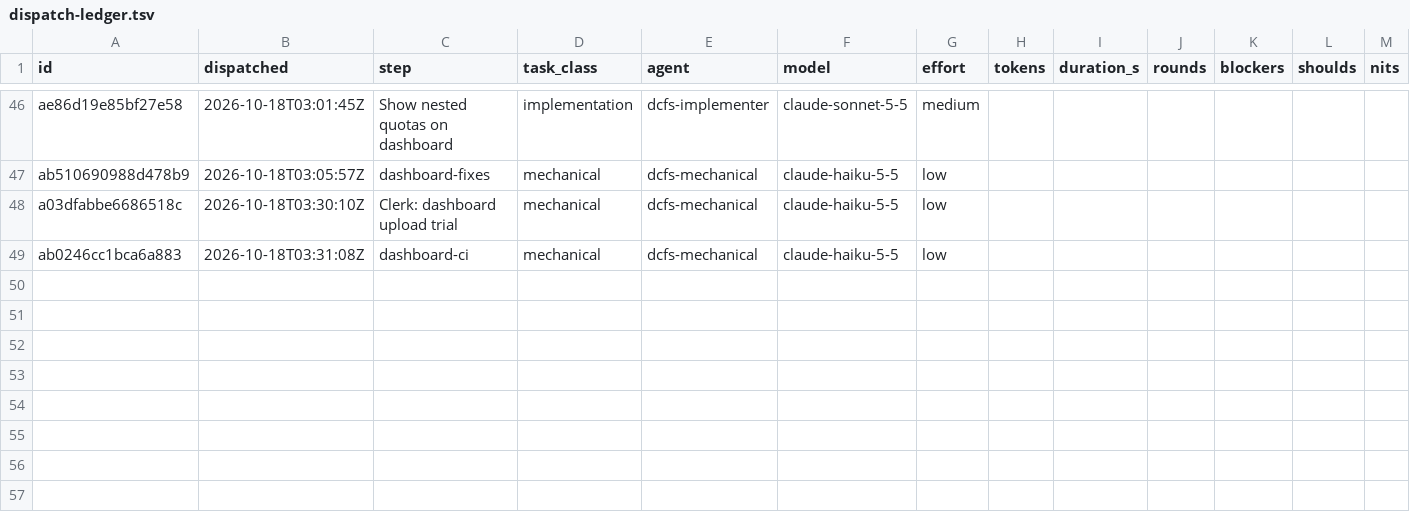
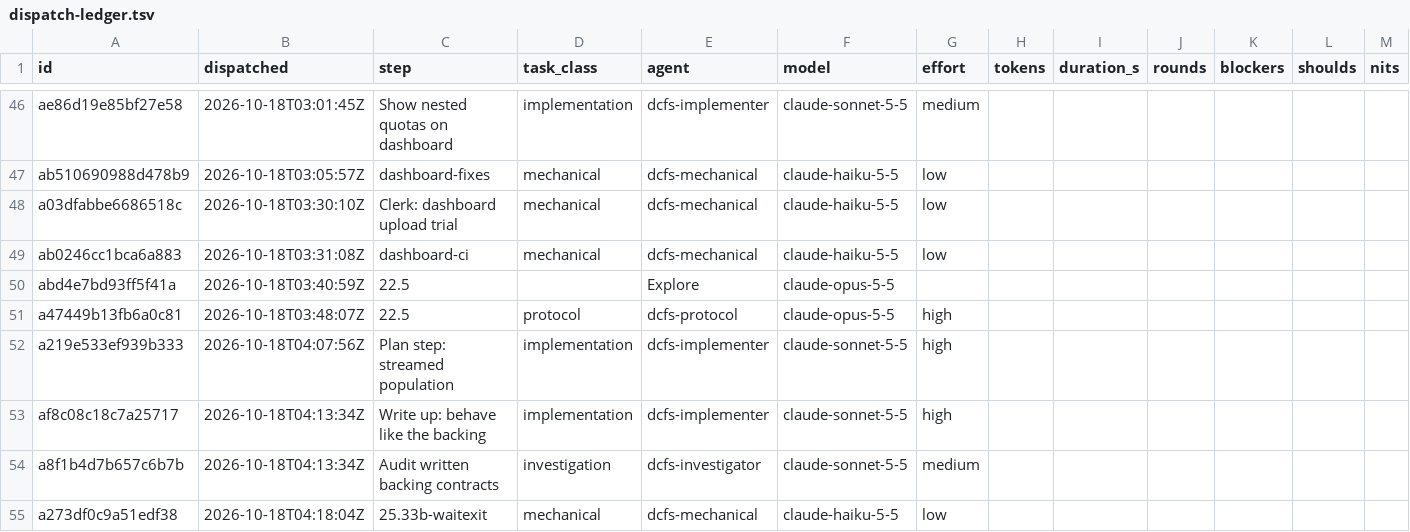
Before and after one commit to eatnumber1/dircachefs, a TSV file: docs/plan/dispatch-ledger.tsv, drawn as a sheet; only a part is shown, gaps mark what is left out; rows hold the shown columns only; the diff names each change by its address in the sheet, - before the commit and + after, or states it on an @@ line.

```diff
--- a/docs/plan/dispatch-ledger.tsv
+++ b/docs/plan/dispatch-ledger.tsv
+row 50: abd4e7bd93ff5f41a | 2026-10-18T03:40:59Z | 22.5 |  | Explore | claude-opus-5-5
+row 51: a47449b13fb6a0c81 | 2026-10-18T03:48:07Z | 22.5 | protocol | dcfs-protocol | claude-opus-5-5 | high
+row 52: a219e533ef939b333 | 2026-10-18T04:07:56Z | Plan step: streamed population | implementation | dcfs-implementer | claude-sonnet-5-5 | high
+row 53: af8c08c18c7a25717 | 2026-10-18T04:13:34Z | Write up: behave like the backing | implementation | dcfs-implementer | claude-sonnet-5-5 | high
+row 54: a8f1b4d7b657c6b7b | 2026-10-18T04:13:34Z | Audit written backing contracts | investigation | dcfs-investigator | claude-sonnet-5-5 | medium
+row 55: a273df0c9a51edf38 | 2026-10-18T04:18:04Z | 25.33b-waitexit | mechanical | dcfs-mechanical | claude-haiku-5-5 | low
```
Also changed, not shown: 4 other files.
